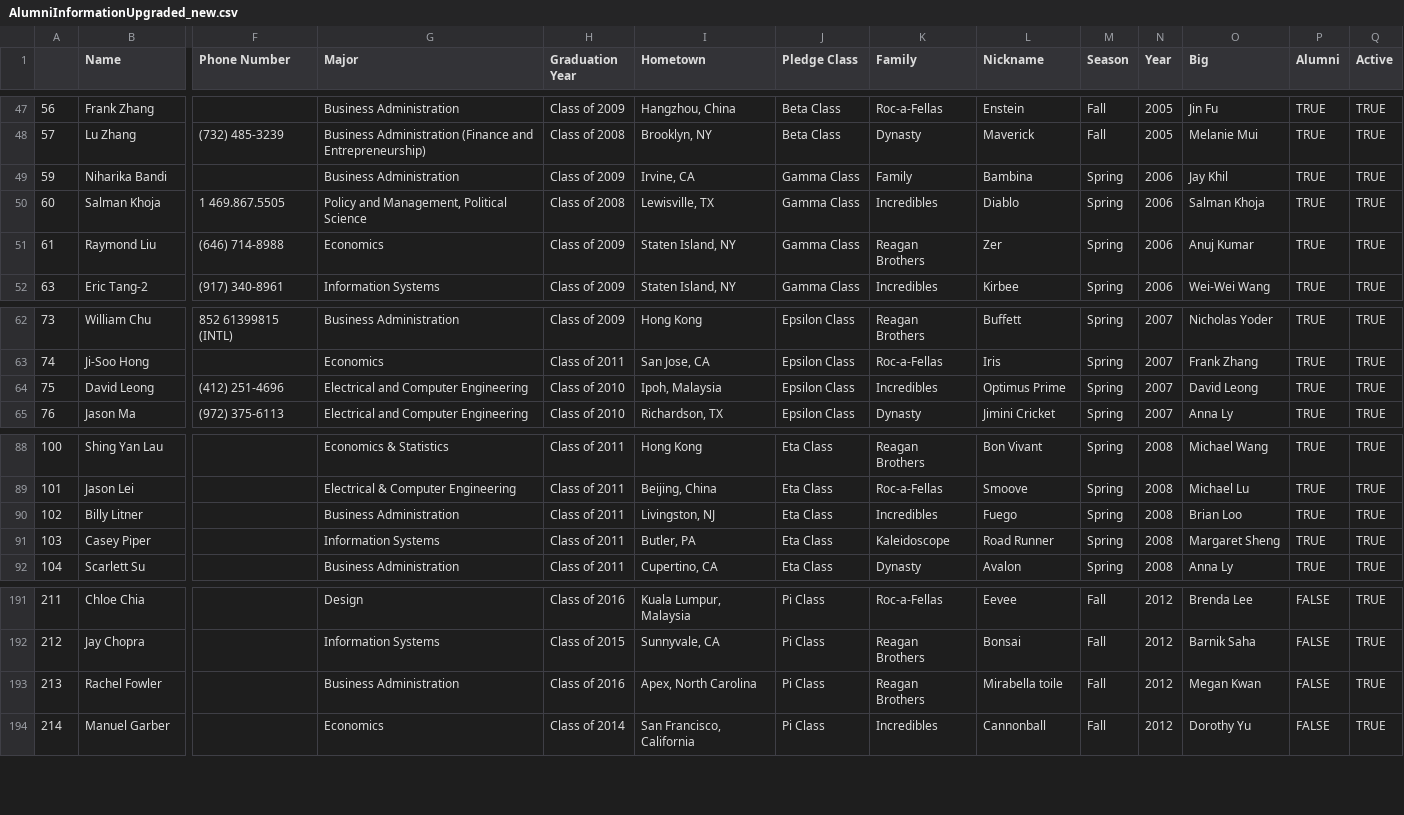
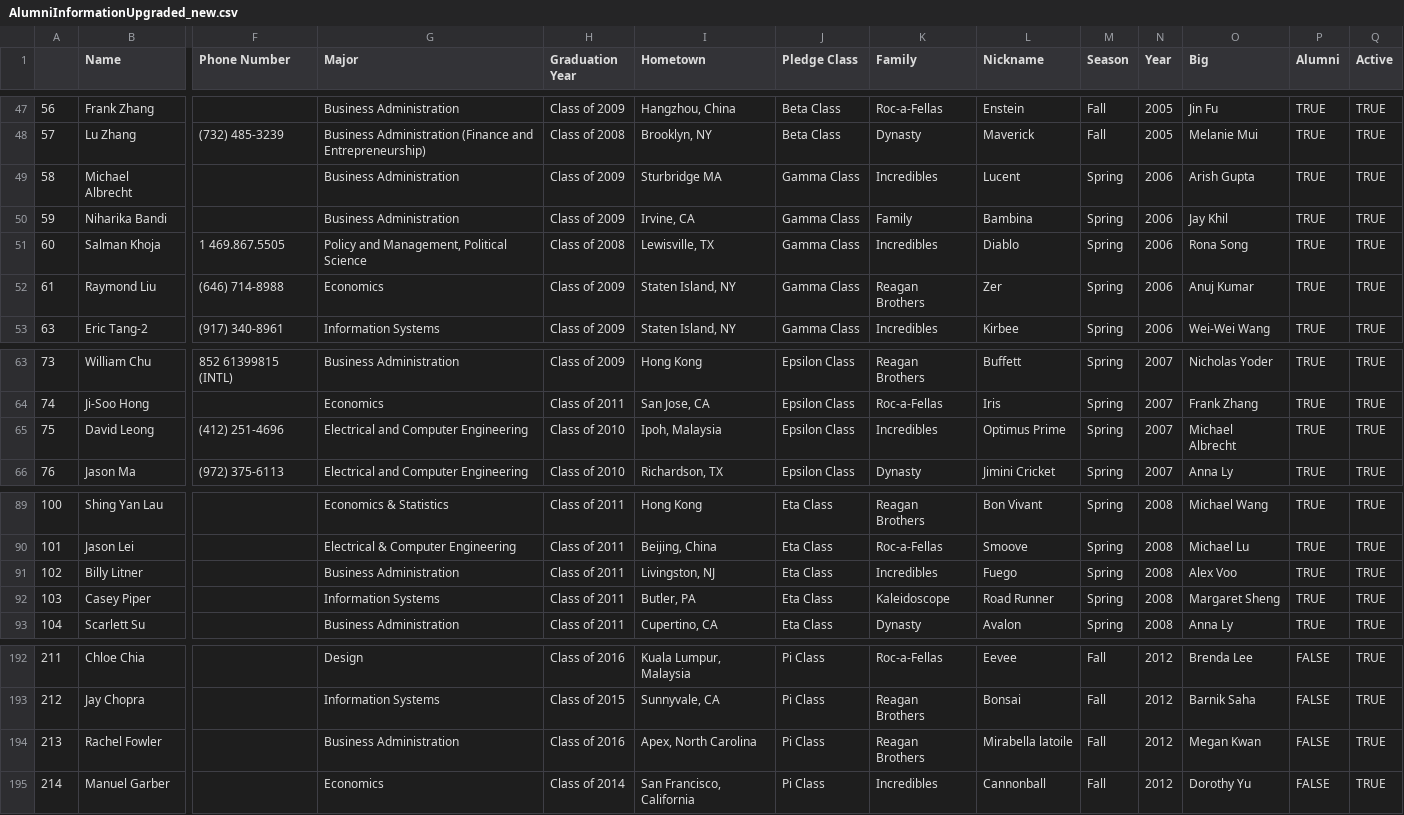
Before and after one commit to MukundRaghavSharma/AlumniPortal, a CSV file: Alumni/static/AlumniInformationUpgraded_new.csv, drawn as a sheet; only a part is shown, gaps mark what is left out; addresses are those after the commit; rows hold the shown columns only; the diff names each change by its address in the sheet, - before the commit and + after, or states it on an @@ line.

Commit message:
Family trees working

```diff
--- a/Alumni/static/AlumniInformationUpgraded_new.csv
+++ b/Alumni/static/AlumniInformationUpgraded_new.csv
+row 49: 58 | Michael Albrecht |  | Business Administration | Class of 2009 | Sturbridge MA | Gamma Class | Incredibles | Lucent | Spring | 2006 | Arish Gupta | TRUE | TRUE
-O51 (Big): Salman Khoja
+O51 (Big): Rona Song
-O65 (Big): David Leong
+O65 (Big): Michael Albrecht
-O91 (Big): Brian Loo
+O91 (Big): Alex Voo
-L194 (Nickname): Mirabella toile
+L194 (Nickname): Mirabella latoile
```
Also changed, not shown: 4 other files.
